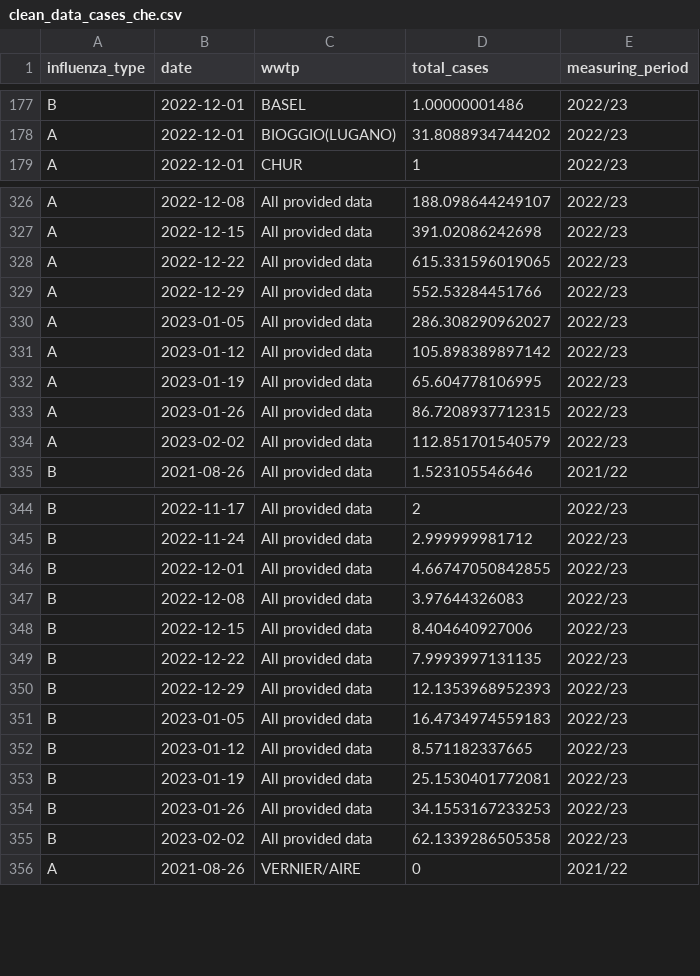
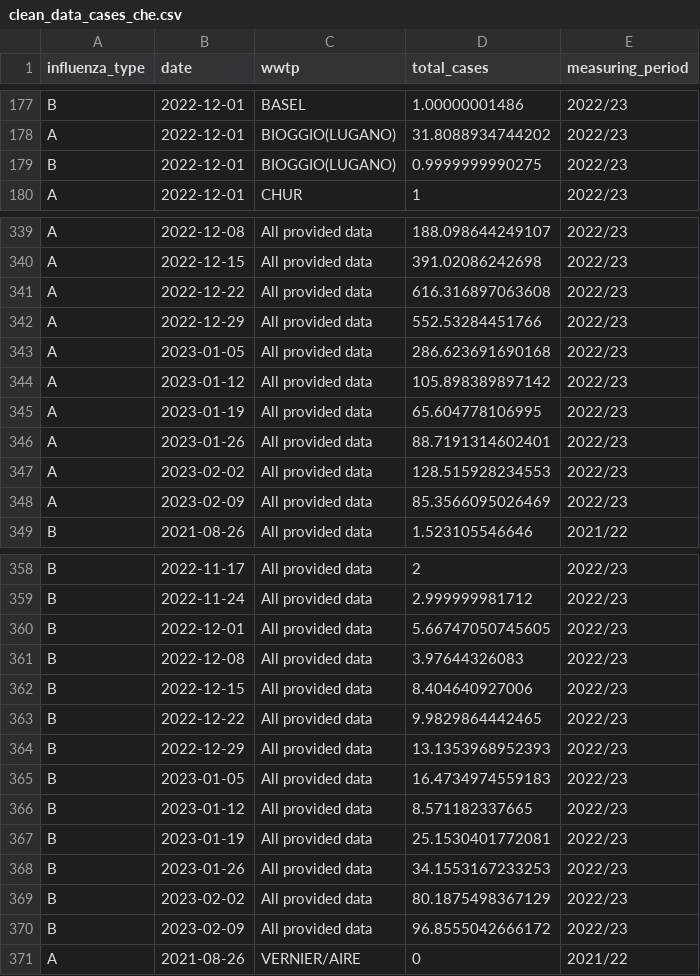
Before and after one commit to wise-ch/wastewater-influenza-dashboard, a CSV file: data/clean_data_cases_che.csv, drawn as a sheet; only a part is shown, gaps mark what is left out; the diff covers the shown part only.

Commit message:
Update case data

```diff
--- a/data/clean_data_cases_che.csv
+++ b/data/clean_data_cases_che.csv
@@ -178,2 +178,3 @@
 "A",2022-12-01,"BIOGGIO(LUGANO)",31.8088934744202,"2022/23"
+"B",2022-12-01,"BIOGGIO(LUGANO)",0.9999999990275,"2022/23"
 "A",2022-12-01,"CHUR",1,"2022/23"
@@ -327,9 +340,10 @@
 "A",2022-12-15,"All provided data",391.02086242698,"2022/23"
-"A",2022-12-22,"All provided data",615.331596019065,"2022/23"
+"A",2022-12-22,"All provided data",616.316897063608,"2022/23"
 "A",2022-12-29,"All provided data",552.53284451766,"2022/23"
-"A",2023-01-05,"All provided data",286.308290962027,"2022/23"
+"A",2023-01-05,"All provided data",286.623691690168,"2022/23"
 "A",2023-01-12,"All provided data",105.898389897142,"2022/23"
 "A",2023-01-19,"All provided data",65.604778106995,"2022/23"
-"A",2023-01-26,"All provided data",86.7208937712315,"2022/23"
-"A",2023-02-02,"All provided data",112.851701540579,"2022/23"
+"A",2023-01-26,"All provided data",88.7191314602401,"2022/23"
+"A",2023-02-02,"All provided data",128.515928234553,"2022/23"
+"A",2023-02-09,"All provided data",85.3566095026469,"2022/23"
 "B",2021-08-26,"All provided data",1.523105546646,"2021/22"
@@ -345,7 +359,7 @@
 "B",2022-11-24,"All provided data",2.999999981712,"2022/23"
-"B",2022-12-01,"All provided data",4.66747050842855,"2022/23"
+"B",2022-12-01,"All provided data",5.66747050745605,"2022/23"
 "B",2022-12-08,"All provided data",3.97644326083,"2022/23"
 "B",2022-12-15,"All provided data",8.404640927006,"2022/23"
-"B",2022-12-22,"All provided data",7.9993997131135,"2022/23"
-"B",2022-12-29,"All provided data",12.1353968952393,"2022/23"
+"B",2022-12-22,"All provided data",9.9829864442465,"2022/23"
+"B",2022-12-29,"All provided data",13.1353968952393,"2022/23"
 "B",2023-01-05,"All provided data",16.4734974559183,"2022/23"
@@ -354,3 +368,4 @@
 "B",2023-01-26,"All provided data",34.1553167233253,"2022/23"
-"B",2023-02-02,"All provided data",62.1339286505358,"2022/23"
+"B",2023-02-02,"All provided data",80.1875498367129,"2022/23"
+"B",2023-02-09,"All provided data",96.8555042666172,"2022/23"
 "A",2021-08-26,"VERNIER/AIRE",0,"2021/22"
```
Also changed, not shown: 14 added rows, 1 removed row and 14 edited cells elsewhere in this file.
